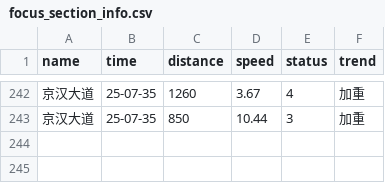
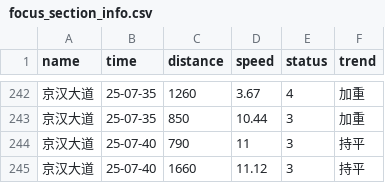
Before and after one commit to HereIsZephyrus/trunklevel_evaluation, a CSV file: result/focus_section_info.csv, drawn as a sheet; only a part is shown, gaps mark what is left out; the diff names each change by its address in the sheet, - before the commit and + after, or states it on an @@ line.

```diff
--- a/result/focus_section_info.csv
+++ b/result/focus_section_info.csv
+row 244: 京汉大道 | 25-07-40 | 790 | 11 | 3 | 持平
+row 245: 京汉大道 | 25-07-40 | 1660 | 11.12 | 3 | 持平
```
Also changed, not shown: result/focus_basic_info.csv.
